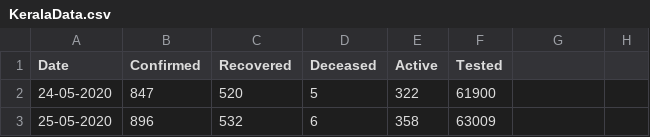
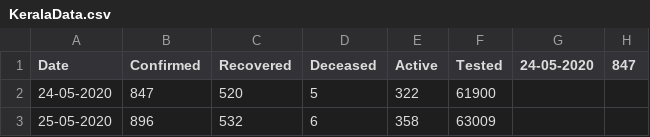
Before and after one commit to gokulrejith/COVID-Dashboard-1, a CSV file: KeralaData.csv, drawn as a sheet; only a part is shown.

Commit message:
Update KeralaData.csv

```diff
--- a/KeralaData.csv
+++ b/KeralaData.csv
@@ -1,2 +1,2 @@
-Date,Confirmed,Recovered,Deceased,Active,Tested
+Date,Confirmed,Recovered,Deceased,Active,Tested,24-05-2020,847
 24-05-2020,847,520,5,322,61900
```
